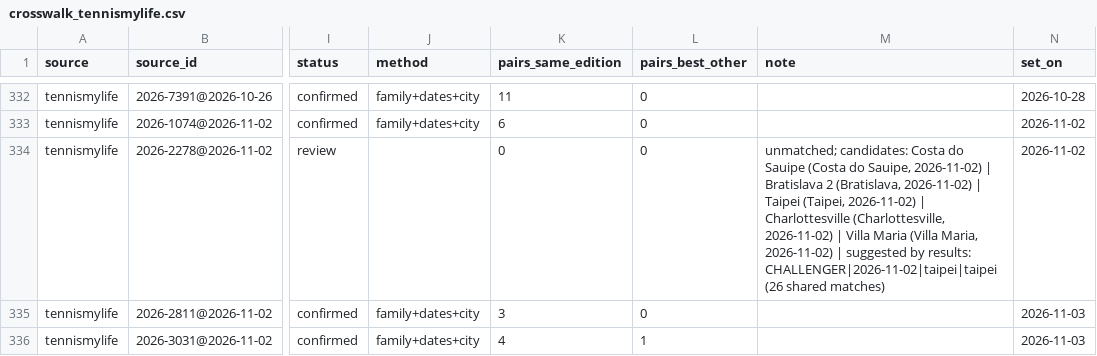
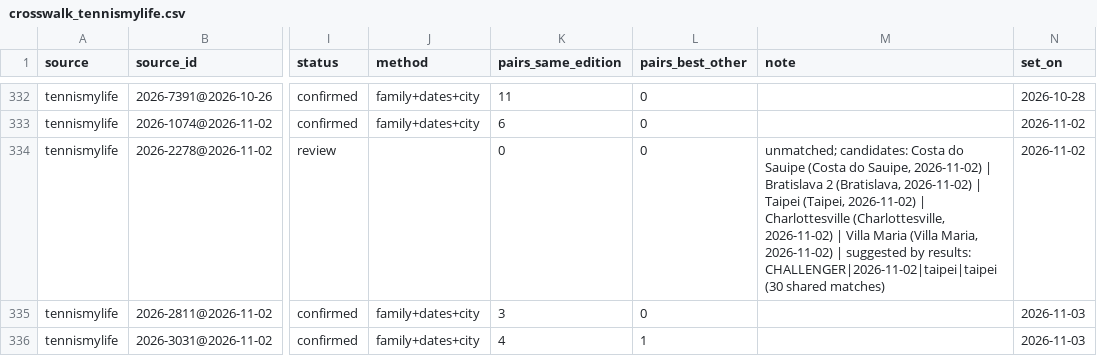
Before and after one commit to emarti13/Tennis_Quant_Lab_V5, a CSV file: context_registry/master_schedule/crosswalk_tennismylife.csv, drawn as a sheet; only a part is shown, gaps mark what is left out; the diff covers the shown part only; the diff names each change by its address in the sheet, - before the commit and + after, or states it on an @@ line.

```diff
--- a/context_registry/master_schedule/crosswalk_tennismylife.csv
+++ b/context_registry/master_schedule/crosswalk_tennismylife.csv
-M334 (note): …results: CHALLENGER|2026-11-02|taipei|taipei (26 shared matches)
+M334 (note): …results: CHALLENGER|2026-11-02|taipei|taipei (30 shared matches)
```
Also changed, not shown: 3 edited cells elsewhere in this file, context_registry/master_schedule/crosswalk_oddspapi.csv, context_registry/master_schedule/reconciliation/2026/confirmation.csv, 17 other files.
